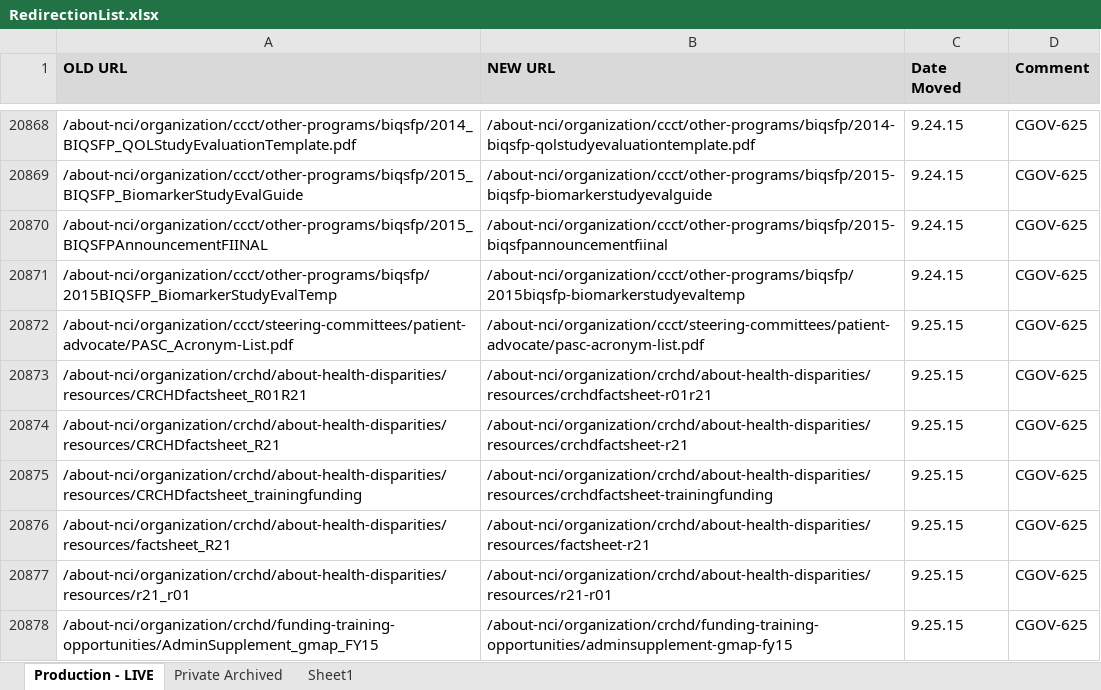
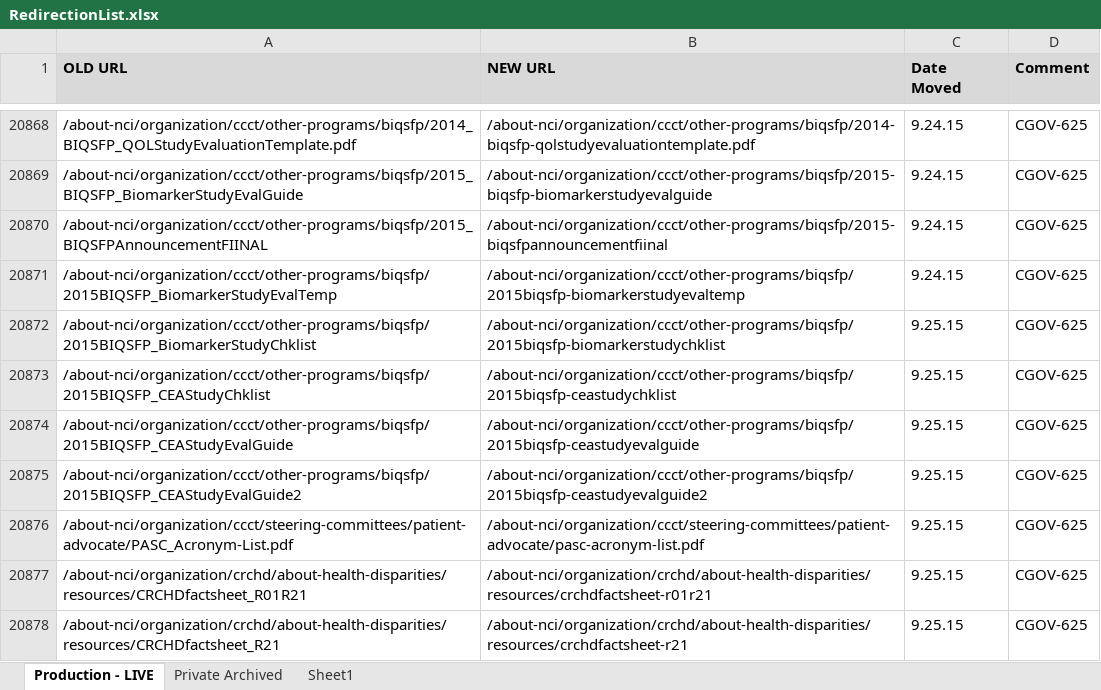
Before and after one commit to NCIOCPL/wcms-content, an Excel workbook: RedirectionList.xlsx, sheet Production - LIVE, drawn as a sheet; only a part is shown, gaps mark what is left out; the shorter side is filled out with more unchanged rows; values as stored, in another font and other column widths than the file's, no borders; conditional formats not drawn; the diff names each change by its address in the sheet, - before the commit and + after, or states it on an @@ line.

```diff
--- a/RedirectionList.xlsx (sheet Production - LIVE)
+++ b/RedirectionList.xlsx (sheet Production - LIVE)
+row 20872: /about-nci/organization/ccct/other-programs/biqsfp/2015BIQSFP_BiomarkerStudyChklist | /about-nci/organization/ccct/other-programs/biqsfp/2015biqsfp-biomarkerstudychklist | 9.25.15 | CGOV-625
+row 20873: /about-nci/organization/ccct/other-programs/biqsfp/2015BIQSFP_CEAStudyChklist | /about-nci/organization/ccct/other-programs/biqsfp/2015biqsfp-ceastudychklist | 9.25.15 | CGOV-625
+row 20874: /about-nci/organization/ccct/other-programs/biqsfp/2015BIQSFP_CEAStudyEvalGuide | /about-nci/organization/ccct/other-programs/biqsfp/2015biqsfp-ceastudyevalguide | 9.25.15 | CGOV-625
+row 20875: /about-nci/organization/ccct/other-programs/biqsfp/2015BIQSFP_CEAStudyEvalGuide2 | /about-nci/organization/ccct/other-programs/biqsfp/2015biqsfp-ceastudyevalguide2 | 9.25.15 | CGOV-625
```
